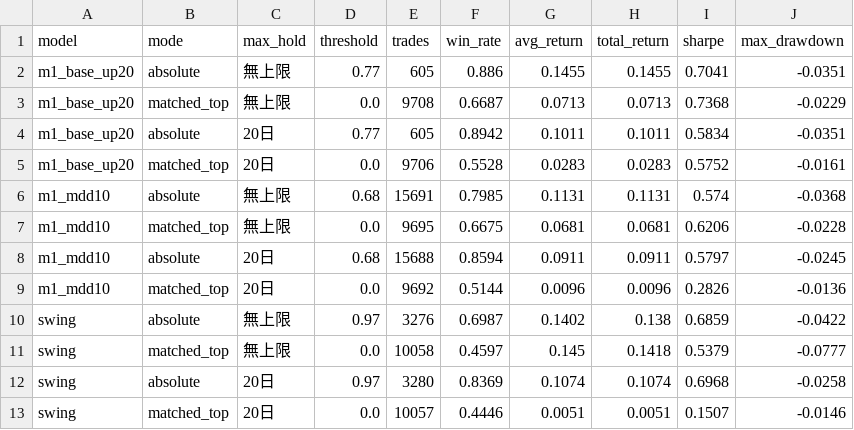
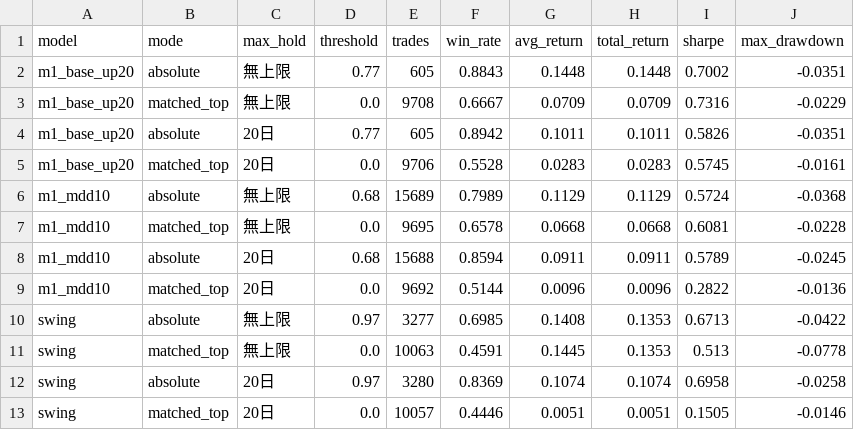
Before and after one commit to wyshih/stock-dashboard, a CSV file: public_data/backtest_summary.csv, drawn as a sheet.

```diff
--- a/public_data/backtest_summary.csv
+++ b/public_data/backtest_summary.csv
@@ -1,13 +1,13 @@
 model,mode,max_hold,threshold,trades,win_rate,avg_return,total_return,sharpe,max_drawdown
-m1_base_up20,absolute,無上限,0.77,605,0.886,0.1455,0.1455,0.7041,-0.0351
-m1_base_up20,matched_top,無上限,0.0,9708,0.6687,0.0713,0.0713,0.7368,-0.0229
-m1_base_up20,absolute,20日,0.77,605,0.8942,0.1011,0.1011,0.5834,-0.0351
-m1_base_up20,matched_top,20日,0.0,9706,0.5528,0.0283,0.0283,0.5752,-0.0161
-m1_mdd10,absolute,無上限,0.68,15691,0.7985,0.1131,0.1131,0.574,-0.0368
-m1_mdd10,matched_top,無上限,0.0,9695,0.6675,0.0681,0.0681,0.6206,-0.0228
-m1_mdd10,absolute,20日,0.68,15688,0.8594,0.0911,0.0911,0.5797,-0.0245
-m1_mdd10,matched_top,20日,0.0,9692,0.5144,0.0096,0.0096,0.2826,-0.0136
-swing,absolute,無上限,0.97,3276,0.6987,0.1402,0.138,0.6859,-0.0422
-swing,matched_top,無上限,0.0,10058,0.4597,0.145,0.1418,0.5379,-0.0777
-swing,absolute,20日,0.97,3280,0.8369,0.1074,0.1074,0.6968,-0.0258
-swing,matched_top,20日,0.0,10057,0.4446,0.0051,0.0051,0.1507,-0.0146
+m1_base_up20,absolute,無上限,0.77,605,0.8843,0.1448,0.1448,0.7002,-0.0351
+m1_base_up20,matched_top,無上限,0.0,9708,0.6667,0.0709,0.0709,0.7316,-0.0229
+m1_base_up20,absolute,20日,0.77,605,0.8942,0.1011,0.1011,0.5826,-0.0351
+m1_base_up20,matched_top,20日,0.0,9706,0.5528,0.0283,0.0283,0.5745,-0.0161
+m1_mdd10,absolute,無上限,0.68,15689,0.7989,0.1129,0.1129,0.5724,-0.0368
+m1_mdd10,matched_top,無上限,0.0,9695,0.6578,0.0668,0.0668,0.6081,-0.0228
+m1_mdd10,absolute,20日,0.68,15688,0.8594,0.0911,0.0911,0.5789,-0.0245
+m1_mdd10,matched_top,20日,0.0,9692,0.5144,0.0096,0.0096,0.2822,-0.0136
+swing,absolute,無上限,0.97,3277,0.6985,0.1408,0.1353,0.6713,-0.0422
+swing,matched_top,無上限,0.0,10063,0.4591,0.1445,0.1353,0.513,-0.0778
+swing,absolute,20日,0.97,3280,0.8369,0.1074,0.1074,0.6958,-0.0258
+swing,matched_top,20日,0.0,10057,0.4446,0.0051,0.0051,0.1505,-0.0146
```
Also changed, not shown: 11 other files.
